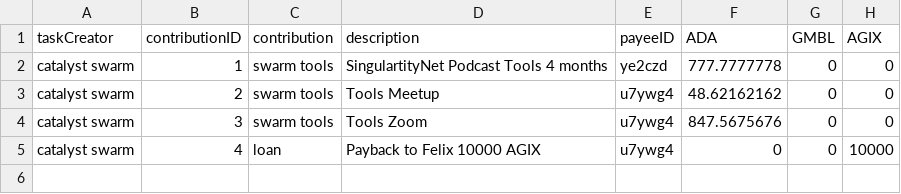
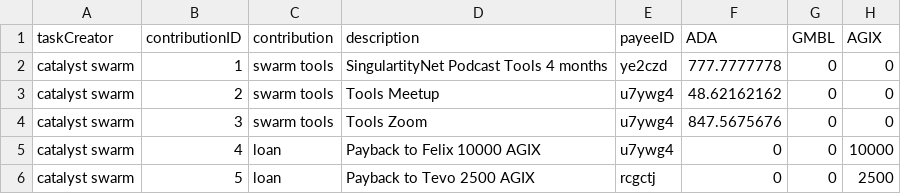
Before and after one commit to treasuryguild/treasury-system-v4, a CSV file: bulk-payments/1666170889620-Swarm-payment-sheet.csv, drawn as a sheet; the diff names each change by its address in the sheet, - before the commit and + after, or states it on an @@ line.

Commit message:
Update 1666170889620-Swarm-payment-sheet.csv

```diff
--- a/bulk-payments/1666170889620-Swarm-payment-sheet.csv
+++ b/bulk-payments/1666170889620-Swarm-payment-sheet.csv
+row 6: catalyst swarm | 5 | loan | Payback to Tevo 2500 AGIX | rcgctj | 0 | 0 | 2500
```
